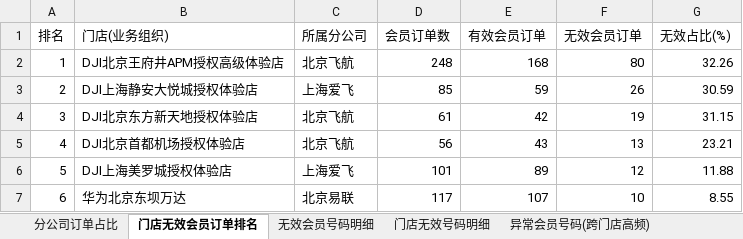
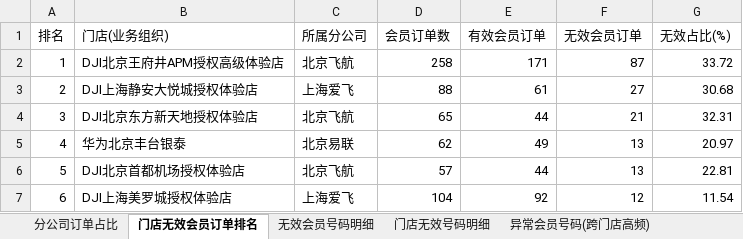
Before and after one commit to panghao007/retail-dashboard, an Excel workbook: d/2026-09-11_会员有效性分析.xlsx, sheet 门店无效会员订单排名, drawn as a sheet; only a part is shown; values as stored, in another font and other column widths than the file's, no borders; the diff covers the shown part only; the diff names each change by its address in the sheet, - before the commit and + after, or states it on an @@ line.

```diff
--- a/d/2026-09-11_会员有效性分析.xlsx (sheet 门店无效会员订单排名)
+++ b/d/2026-09-11_会员有效性分析.xlsx (sheet 门店无效会员订单排名)
-D2 (会员订单数): 248
+D2 (会员订单数): 258
-E2 (有效会员订单): 168
+E2 (有效会员订单): 171
-F2 (无效会员订单): 80
+F2 (无效会员订单): 87
-G2 (无效占比(%)): 32.26
+G2 (无效占比(%)): 33.72
-D3 (会员订单数): 85
+D3 (会员订单数): 88
-E3 (有效会员订单): 59
+E3 (有效会员订单): 61
-F3 (无效会员订单): 26
+F3 (无效会员订单): 27
-G3 (无效占比(%)): 30.59
+G3 (无效占比(%)): 30.68
-D4 (会员订单数): 61
+D4 (会员订单数): 65
-E4 (有效会员订单): 42
+E4 (有效会员订单): 44
-F4 (无效会员订单): 19
+F4 (无效会员订单): 21
-G4 (无效占比(%)): 31.15
+G4 (无效占比(%)): 32.31
-B5 (门店(业务组织)): DJI北京首都机场授权体验店
+B5 (门店(业务组织)): 华为北京丰台银泰
-C5 (所属分公司): 北京飞航
+C5 (所属分公司): 北京易联
-D5 (会员订单数): 56
+D5 (会员订单数): 62
-E5 (有效会员订单): 43
+E5 (有效会员订单): 49
-G5 (无效占比(%)): 23.21
+G5 (无效占比(%)): 20.97
-B6 (门店(业务组织)): DJI上海美罗城授权体验店
+B6 (门店(业务组织)): DJI北京首都机场授权体验店
-C6 (所属分公司): 上海爱飞
+C6 (所属分公司): 北京飞航
-D6 (会员订单数): 101
+D6 (会员订单数): 57
-E6 (有效会员订单): 89
+E6 (有效会员订单): 44
-F6 (无效会员订单): 12
+F6 (无效会员订单): 13
-G6 (无效占比(%)): 11.88
+G6 (无效占比(%)): 22.81
-B7 (门店(业务组织)): 华为北京东坝万达
+B7 (门店(业务组织)): DJI上海美罗城授权体验店
-C7 (所属分公司): 北京易联
+C7 (所属分公司): 上海爱飞
-D7 (会员订单数): 117
+D7 (会员订单数): 104
-E7 (有效会员订单): 107
+E7 (有效会员订单): 92
-F7 (无效会员订单): 10
+F7 (无效会员订单): 12
-G7 (无效占比(%)): 8.55
+G7 (无效占比(%)): 11.54
```
Also changed, not shown: 658 edited cells elsewhere in this sheet, sheet 异常明细(订单级), sheet 退货订单明细, sheet 门店无效号码明细, sheet 内部业务礼品单, sheet 分公司订单占比, sheet 无效会员号码明细, 2 more sheets, 4 other files.
